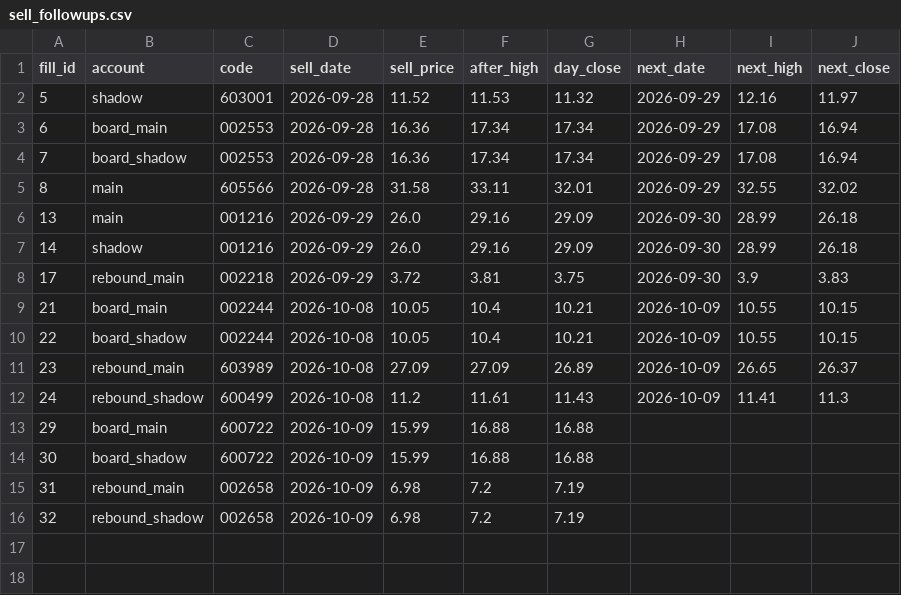
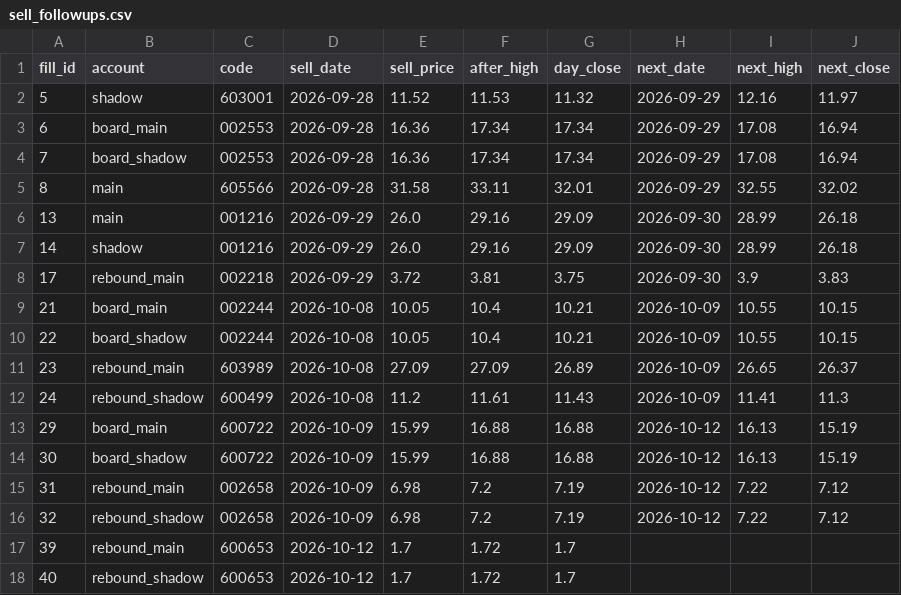
Before and after one commit to dsk1134162538-hash/jev-quant, a CSV file: exports/sell_followups.csv, drawn as a sheet.

```diff
--- a/exports/sell_followups.csv
+++ b/exports/sell_followups.csv
@@ -12,5 +12,7 @@ fill_id,account,code,sell_date,sell_price,after_high,day_close,next_date,next_hi
 24,rebound_shadow,600499,2026-10-08,11.2,11.61,11.43,2026-10-09,11.41,11.3
-29,board_main,600722,2026-10-09,15.99,16.88,16.88,,,
-30,board_shadow,600722,2026-10-09,15.99,16.88,16.88,,,
-31,rebound_main,002658,2026-10-09,6.98,7.2,7.19,,,
-32,rebound_shadow,002658,2026-10-09,6.98,7.2,7.19,,,
+29,board_main,600722,2026-10-09,15.99,16.88,16.88,2026-10-12,16.13,15.19
+30,board_shadow,600722,2026-10-09,15.99,16.88,16.88,2026-10-12,16.13,15.19
+31,rebound_main,002658,2026-10-09,6.98,7.2,7.19,2026-10-12,7.22,7.12
+32,rebound_shadow,002658,2026-10-09,6.98,7.2,7.19,2026-10-12,7.22,7.12
+39,rebound_main,600653,2026-10-12,1.7,1.72,1.7,,,
+40,rebound_shadow,600653,2026-10-12,1.7,1.72,1.7,,,
```
Also changed, not shown: exports/board_events.csv, exports/cash.csv, 6 other files.
